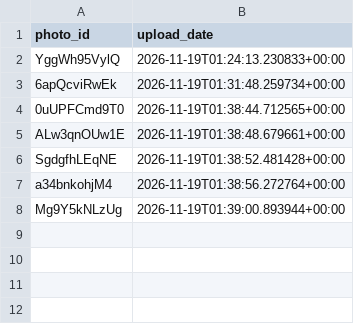
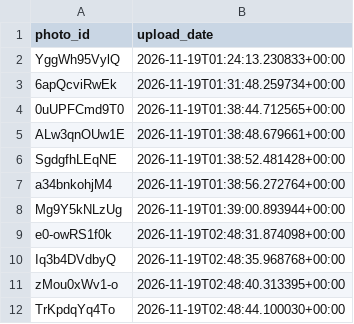
Before and after one commit to valyajohn/telegram-photos-autoposter, a CSV file: state/photos_state.csv, drawn as a sheet; the diff names each change by its address in the sheet, - before the commit and + after, or states it on an @@ line.

```diff
--- a/state/photos_state.csv
+++ b/state/photos_state.csv
+row 9: e0-owRS1f0k | 2026-11-19T02:48:31.874098+00:00
+row 10: Iq3b4DVdbyQ | 2026-11-19T02:48:35.968768+00:00
+row 11: zMou0xWv1-o | 2026-11-19T02:48:40.313395+00:00
+row 12: TrKpdqYq4To | 2026-11-19T02:48:44.100030+00:00
```
